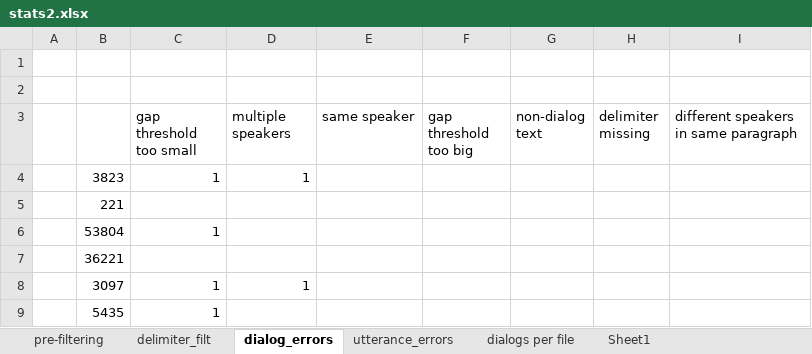
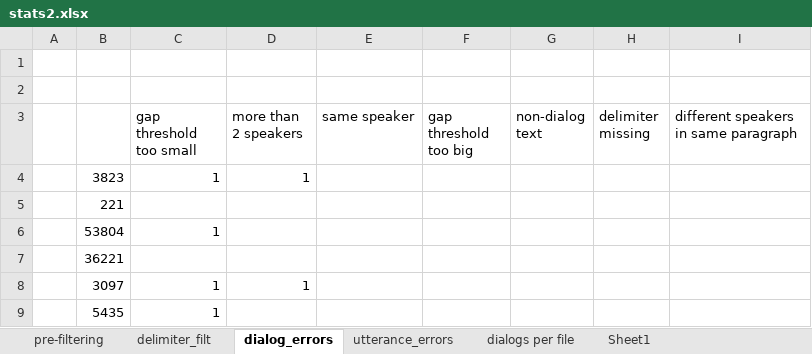
Before and after one commit to ricsinaruto/gutenberg-dialog, an Excel workbook: docs/stats2.xlsx, sheet dialog_errors, drawn as a sheet; only a part is shown; values as stored, in another font and other column widths than the file's, no borders; charts and pictures not drawn; the diff names each change by its address in the sheet, - before the commit and + after, or states it on an @@ line.

```diff
--- a/docs/stats2.xlsx (sheet dialog_errors)
+++ b/docs/stats2.xlsx (sheet dialog_errors)
-D3: multiple speakers
+D3: more than 2 speakers
```
Also changed, not shown: sheet Sheet1, sheet delimiter_filt, sheet pre-filtering, charts or pictures, 7 other files.
